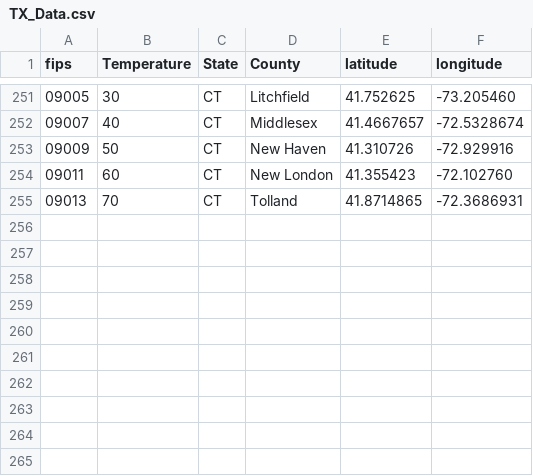
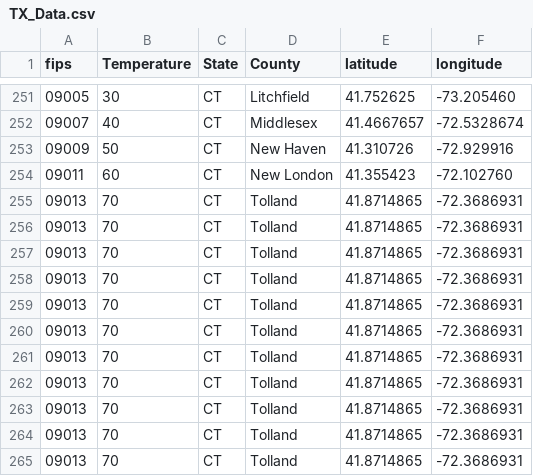
Before and after one commit to pearstopher/ClimateData, a CSV file: ClimateData/data/TX_Data.csv, drawn as a sheet; only a part is shown, gaps mark what is left out.

Commit message:
added extra fake data points to ensure map will generate random spots in US

```diff
--- a/ClimateData/data/TX_Data.csv
+++ b/ClimateData/data/TX_Data.csv
@@ -255 +255,11 @@ fips,Temperature,State,County,latitude,longitude
 09013,70,CT,Tolland,41.8714865,-72.3686931
+09013,70,CT,Tolland,41.8714865,-72.3686931
+09013,70,CT,Tolland,41.8714865,-72.3686931
+09013,70,CT,Tolland,41.8714865,-72.3686931
+09013,70,CT,Tolland,41.8714865,-72.3686931
+09013,70,CT,Tolland,41.8714865,-72.3686931
+09013,70,CT,Tolland,41.8714865,-72.3686931
+09013,70,CT,Tolland,41.8714865,-72.3686931
+09013,70,CT,Tolland,41.8714865,-72.3686931
+09013,70,CT,Tolland,41.8714865,-72.3686931
+09013,70,CT,Tolland,41.8714865,-72.3686931
```
Also changed, not shown: 2 other files.
